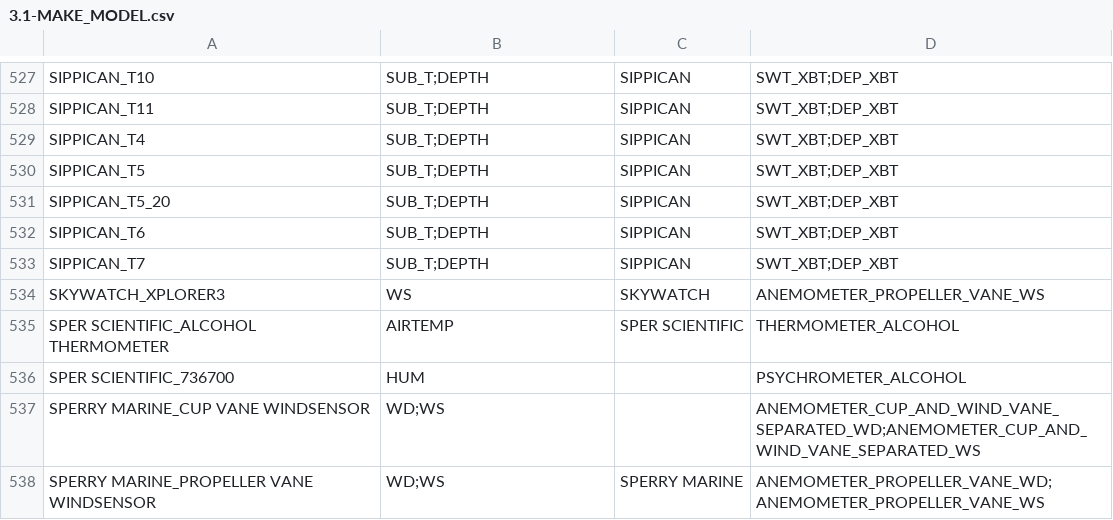
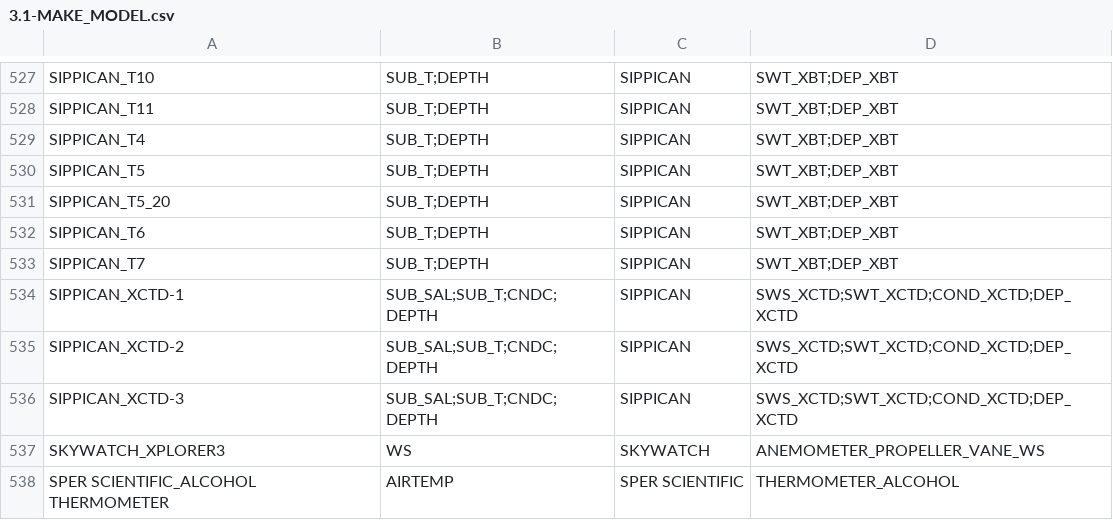
Before and after one commit to OceanOPS/sot-metadata, a CSV file: tables/3.1-MAKE_MODEL.csv, drawn as a sheet; only a part is shown, gaps mark what is left out; the shorter side is filled out with more unchanged rows.

Commit message:
Update 3.1-MAKE_MODEL.csv

```diff
--- a/tables/3.1-MAKE_MODEL.csv
+++ b/tables/3.1-MAKE_MODEL.csv
@@ -533,2 +533,5 @@ SIPPICAN_T6,SUB_T;DEPTH,"SIPPICAN",SWT_XBT;DEP_XBT
 SIPPICAN_T7,SUB_T;DEPTH,"SIPPICAN",SWT_XBT;DEP_XBT
+SIPPICAN_XCTD-1,SUB_SAL;SUB_T;CNDC;DEPTH,"SIPPICAN",SWS_XCTD;SWT_XCTD;COND_XCTD;DEP_XCTD
+SIPPICAN_XCTD-2,SUB_SAL;SUB_T;CNDC;DEPTH,"SIPPICAN",SWS_XCTD;SWT_XCTD;COND_XCTD;DEP_XCTD
+SIPPICAN_XCTD-3,SUB_SAL;SUB_T;CNDC;DEPTH,"SIPPICAN",SWS_XCTD;SWT_XCTD;COND_XCTD;DEP_XCTD
 SKYWATCH_XPLORER3,WS,"SKYWATCH",ANEMOMETER_PROPELLER_VANE_WS
```
